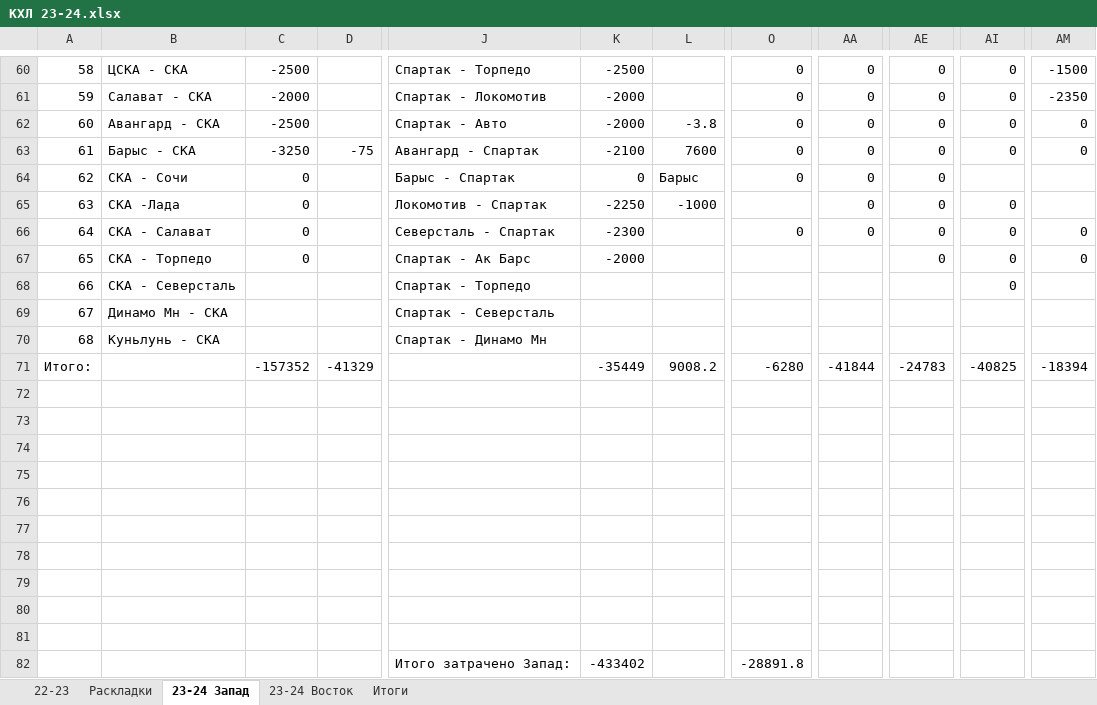
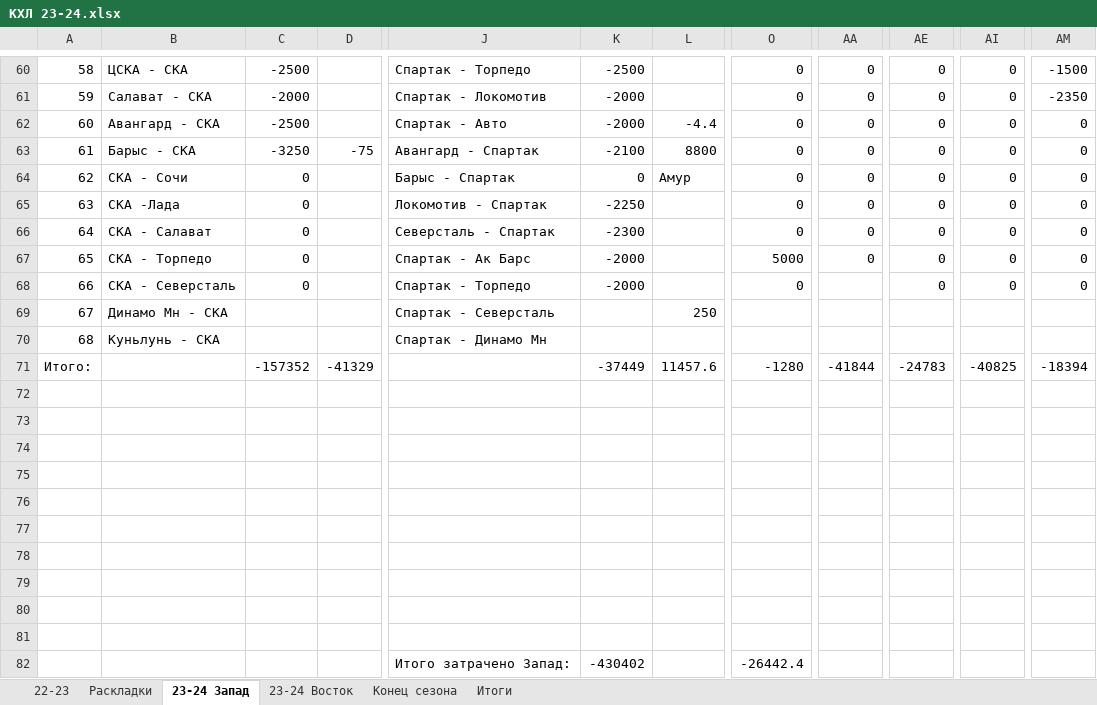
Before and after one commit to EugenySobyanin/Repository_1, an Excel workbook: Ставки/КХЛ 23-24.xlsx, sheet 23-24 Запад, drawn as a sheet; only a part is shown, gaps mark what is left out; values as stored, in another font and other column widths than the file's, no cell formats; the diff names each change by its address in the sheet, - before the commit and + after, or states it on an @@ line.

```diff
--- a/Ставки/КХЛ 23-24.xlsx (sheet 23-24 Запад)
+++ b/Ставки/КХЛ 23-24.xlsx (sheet 23-24 Запад)
+sheet tab: Конец сезона
-L62: -3.8
+L62: -4.4
-L63: 7600
+L63: 8800
-L64: Барыс
+L64: Амур
-AI64: (empty)
+AI64: 0
-AM64:AM65: (empty)
+AM64:AM65: 0
-L65: -1000
+L65: (empty)
-O65: (empty)
+O65: 0
-O67: (empty)
+O67: 5000
-AA67: (empty)
+AA67: 0
-C68: (empty)
+C68: 0
-K68: (empty)
+K68: -2000
-O68: (empty)
+O68: 0
-AE68: (empty)
+AE68: 0
-AM68: (empty)
+AM68: 0
-L69: (empty)
+L69: 250
-K71: -35449
+K71: -37449
-L71: 9008.2
+L71: 11457.6
-O71: -6280
+O71: -1280
-K82: -433402
+K82: -430402
-O82: -28891.8
+O82: -26442.4
```
Also changed, not shown: sheet 23-24 Восток, cell formats.
